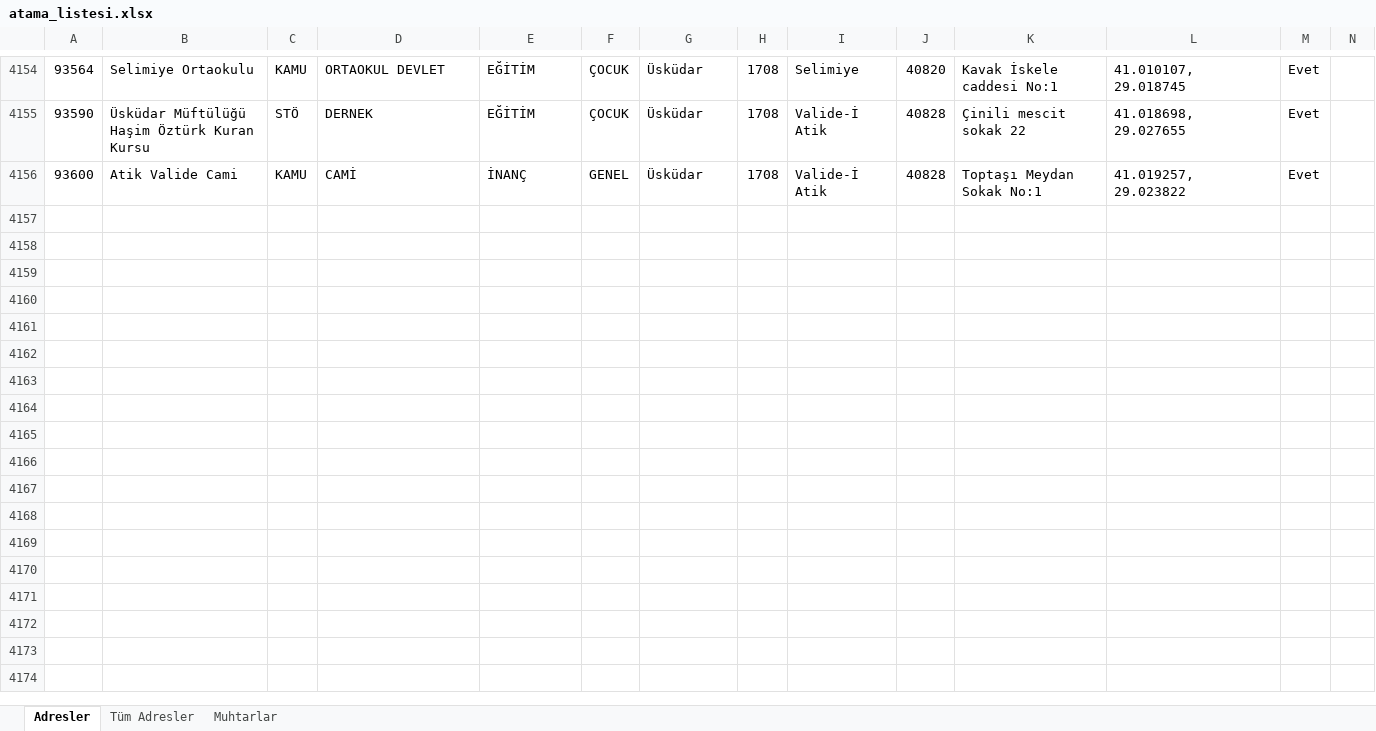
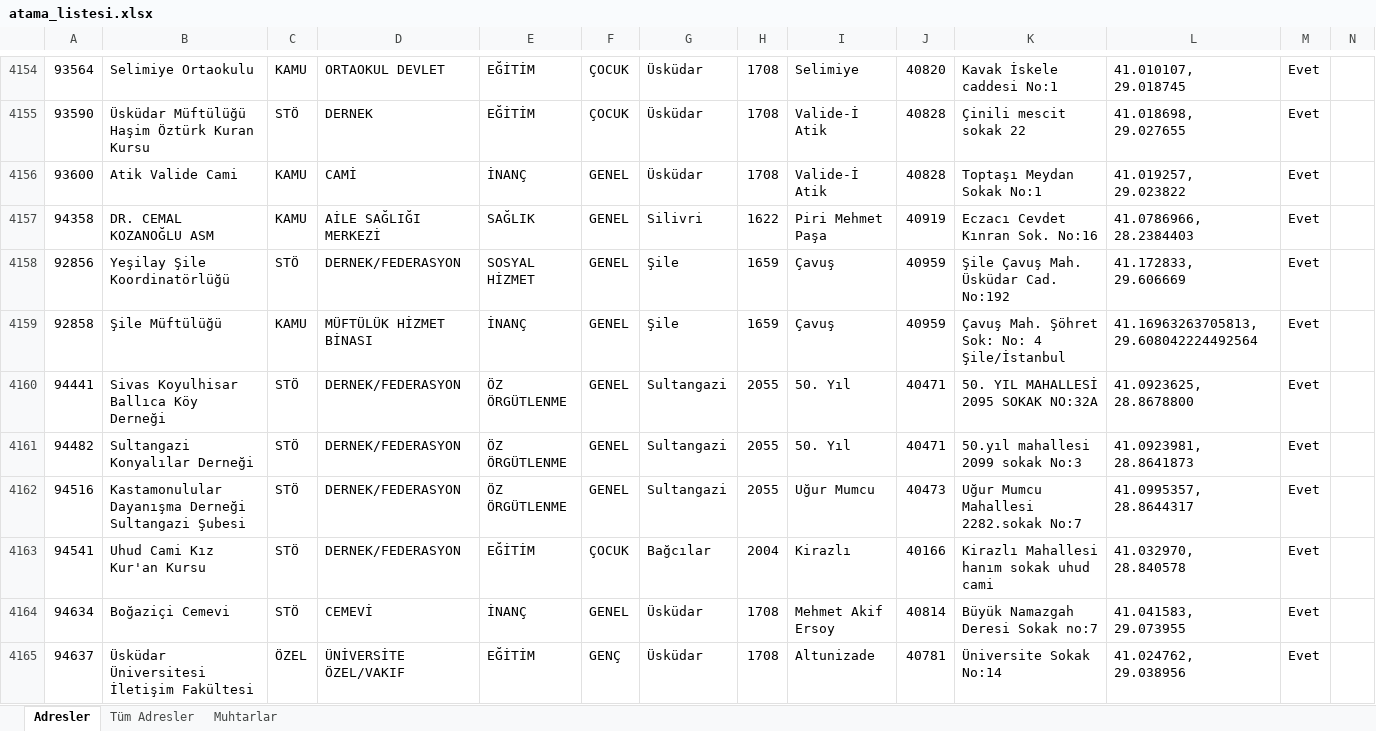
Before and after one commit to sosyalhizmet/sosyalrisk, an Excel workbook: atama_listesi/atama_listesi.xlsx, sheet Adresler, drawn as a sheet; only a part is shown, gaps mark what is left out; values as stored, in another font and other column widths than the file's, no borders; rows hold the shown columns only; the diff covers the shown part only; the diff names each change by its address in the sheet, - before the commit and + after, or states it on an @@ line.

Commit message:
Add files via upload

```diff
--- a/atama_listesi/atama_listesi.xlsx (sheet Adresler)
+++ b/atama_listesi/atama_listesi.xlsx (sheet Adresler)
+row 4157: 94358 | DR. CEMAL KOZANOĞLU ASM | KAMU | AİLE SAĞLIĞI MERKEZİ | SAĞLIK | GENEL | Silivri | 1622 | Piri Mehmet Paşa | 40919 | Eczacı Cevdet Kınran Sok. No:16 | 41.0786966, 28.2384403 | Evet
+row 4158: 92856 | Yeşilay Şile Koordinatörlüğü | STÖ | DERNEK/FEDERASYON | SOSYAL HİZMET | GENEL | Şile | 1659 | Çavuş | 40959 | Şile Çavuş Mah. Üsküdar Cad. No:192 | 41.172833, 29.606669 | Evet
+row 4159: 92858 | Şile Müftülüğü | KAMU | MÜFTÜLÜK HİZMET BİNASI | İNANÇ | GENEL | Şile | 1659 | Çavuş | 40959 | Çavuş Mah. Şöhret Sok: No: 4 Şile/İstanbul | 41.16963263705813, 29.608042224492564 | Evet
+row 4160: 94441 | Sivas Koyulhisar Ballıca Köy Derneği | STÖ | DERNEK/FEDERASYON | ÖZ ÖRGÜTLENME | GENEL | Sultangazi | 2055 | 50. Yıl | 40471 | 50. YIL MAHALLESİ 2095 SOKAK NO:32A | 41.0923625, 28.8678800 | Evet
+row 4161: 94482 | Sultangazi Konyalılar Derneği | STÖ | DERNEK/FEDERASYON | ÖZ ÖRGÜTLENME | GENEL | Sultangazi | 2055 | 50. Yıl | 40471 | 50.yıl mahallesi 2099 sokak No:3 | 41.0923981, 28.8641873 | Evet
+row 4162: 94516 | Kastamonulular Dayanışma Derneği Sultangazi Şubesi | STÖ | DERNEK/FEDERASYON | ÖZ ÖRGÜTLENME | GENEL | Sultangazi | 2055 | Uğur Mumcu | 40473 | Uğur Mumcu Mahallesi 2282.sokak No:7 | 41.0995357, 28.8644317 | Evet
+row 4163: 94541 | Uhud Cami Kız Kur'an Kursu | STÖ | DERNEK/FEDERASYON | EĞİTİM | ÇOCUK | Bağcılar | 2004 | Kirazlı | 40166 | Kirazlı Mahallesi hanım sokak uhud cami | 41.032970, 28.840578 | Evet
+row 4164: 94634 | Boğaziçi Cemevi | STÖ | CEMEVİ | İNANÇ | GENEL | Üsküdar | 1708 | Mehmet Akif Ersoy | 40814 | Büyük Namazgah Deresi Sokak no:7 | 41.041583, 29.073955 | Evet
+row 4165: 94637 | Üsküdar Üniversitesi İletişim Fakültesi | ÖZEL | ÜNİVERSİTE ÖZEL/VAKIF | EĞİTİM | GENÇ | Üsküdar | 1708 | Altunizade | 40781 | Üniversite Sokak No:14 | 41.024762, 29.038956 | Evet
```
Also changed, not shown: 8 added rows elsewhere in this sheet, sheet Tüm Adresler.
